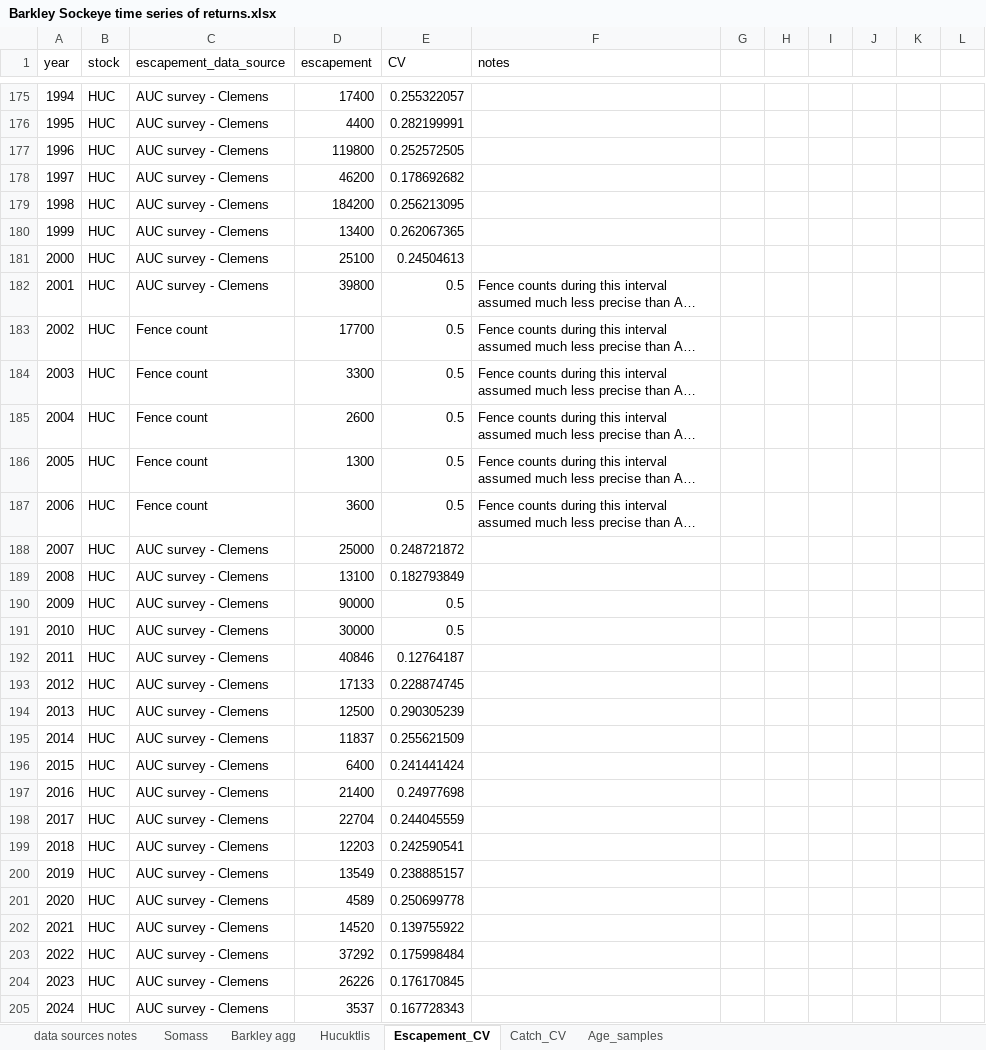
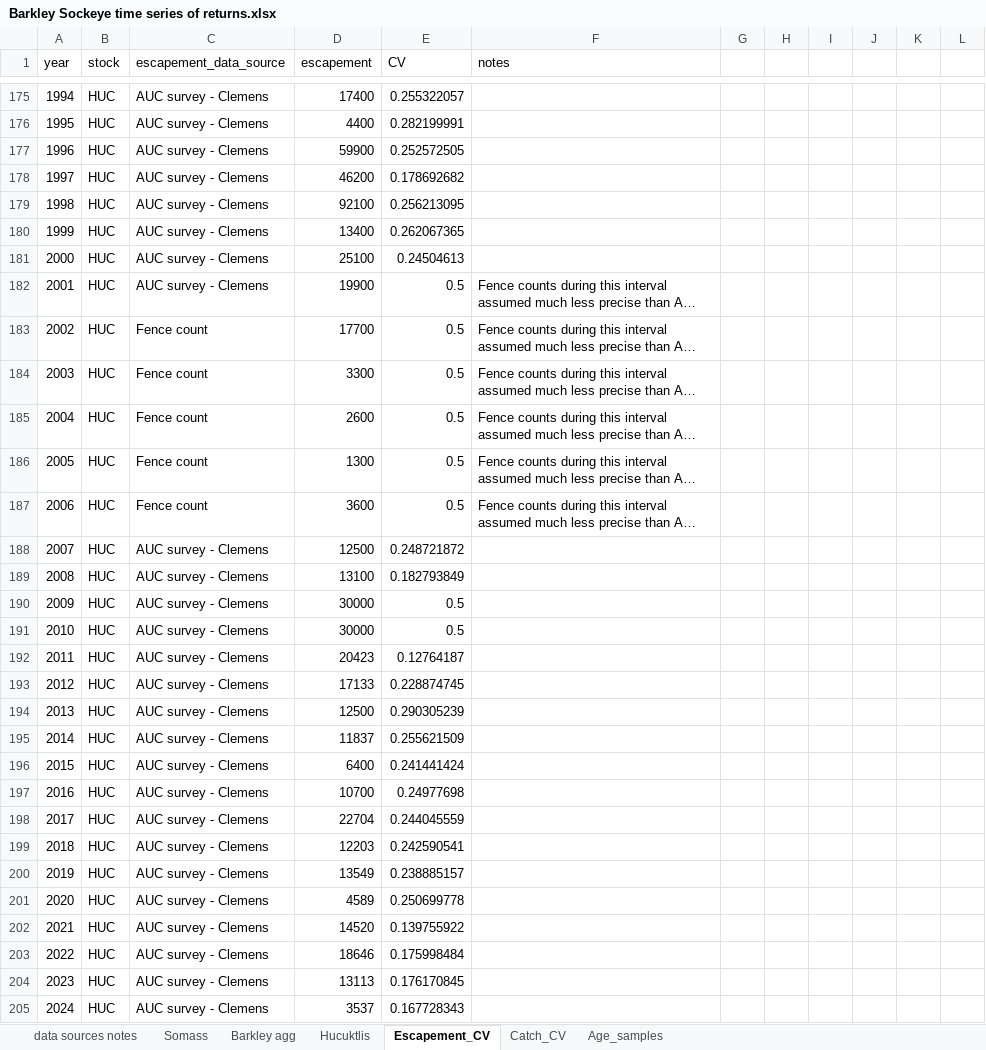
Before and after one commit to SCA-stock-assess/Barkley-Sk-CSAS, an Excel workbook: 1. data/Barkley Sockeye time series of returns.xlsx, sheet Escapement_CV, drawn as a sheet; only a part is shown, gaps mark what is left out; long unchanged cells end in …; values as stored, in another font and other column widths than the file's, no borders; table styles not drawn; the diff names each change by its address in the sheet, - before the commit and + after, or states it on an @@ line.

Commit message:
fix Hucuktlis escapement data in CV tab

```diff
--- a/1. data/Barkley Sockeye time series of returns.xlsx (sheet Escapement_CV)
+++ b/1. data/Barkley Sockeye time series of returns.xlsx (sheet Escapement_CV)
-D177 (escapement): 119800
+D177 (escapement): 59900
-D179 (escapement): 184200
+D179 (escapement): 92100
-D182 (escapement): 39800
+D182 (escapement): 19900
-D188 (escapement): 25000
+D188 (escapement): 12500
-D190 (escapement): 90000
+D190 (escapement): 30000
-D192 (escapement): 40846
+D192 (escapement): 20423
-D197 (escapement): 21400
+D197 (escapement): 10700
-D203 (escapement): 37292
+D203 (escapement): 18646
-D204 (escapement): 26226
+D204 (escapement): 13113
```
